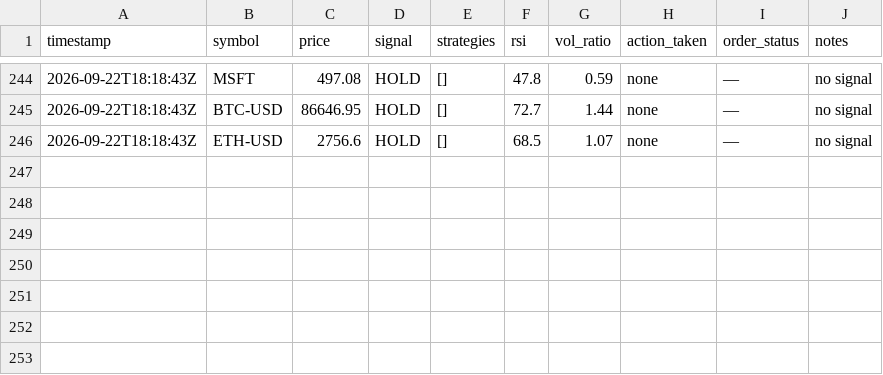
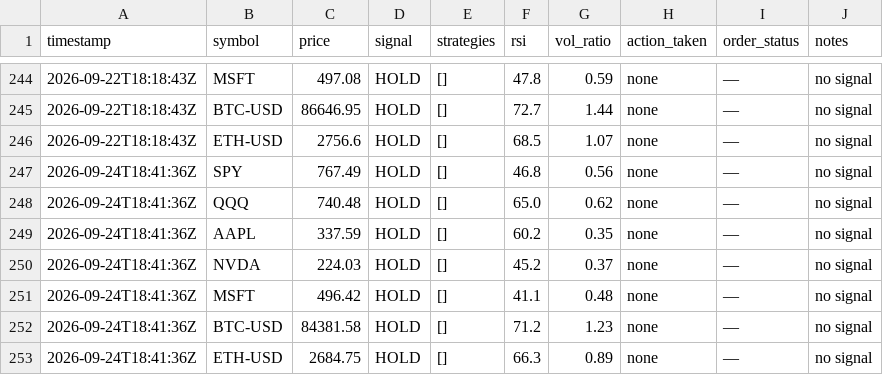
Before and after one commit to pulkit-arch/FinanceModels, a CSV file: scanner_log.csv, drawn as a sheet; only a part is shown, gaps mark what is left out; the diff names each change by its address in the sheet, - before the commit and + after, or states it on an @@ line.

```diff
--- a/scanner_log.csv
+++ b/scanner_log.csv
+row 247: 2026-09-24T18:41:36Z | SPY | 767.49 | HOLD | [] | 46.8 | 0.56 | none | — | no signal
+row 248: 2026-09-24T18:41:36Z | QQQ | 740.48 | HOLD | [] | 65.0 | 0.62 | none | — | no signal
+row 249: 2026-09-24T18:41:36Z | AAPL | 337.59 | HOLD | [] | 60.2 | 0.35 | none | — | no signal
+row 250: 2026-09-24T18:41:36Z | NVDA | 224.03 | HOLD | [] | 45.2 | 0.37 | none | — | no signal
+row 251: 2026-09-24T18:41:36Z | MSFT | 496.42 | HOLD | [] | 41.1 | 0.48 | none | — | no signal
+row 252: 2026-09-24T18:41:36Z | BTC-USD | 84381.58 | HOLD | [] | 71.2 | 1.23 | none | — | no signal
+row 253: 2026-09-24T18:41:36Z | ETH-USD | 2684.75 | HOLD | [] | 66.3 | 0.89 | none | — | no signal
```
